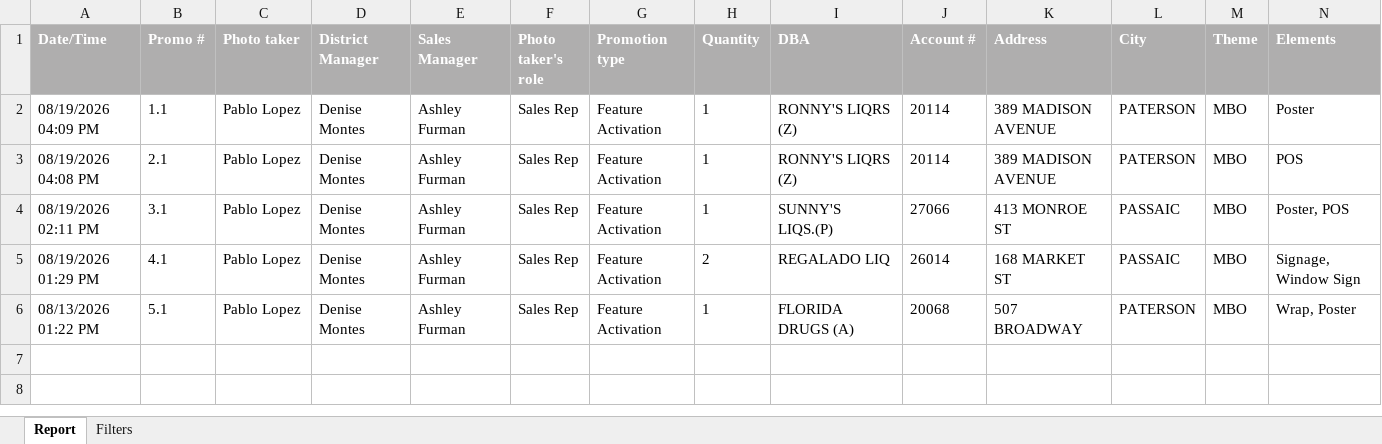
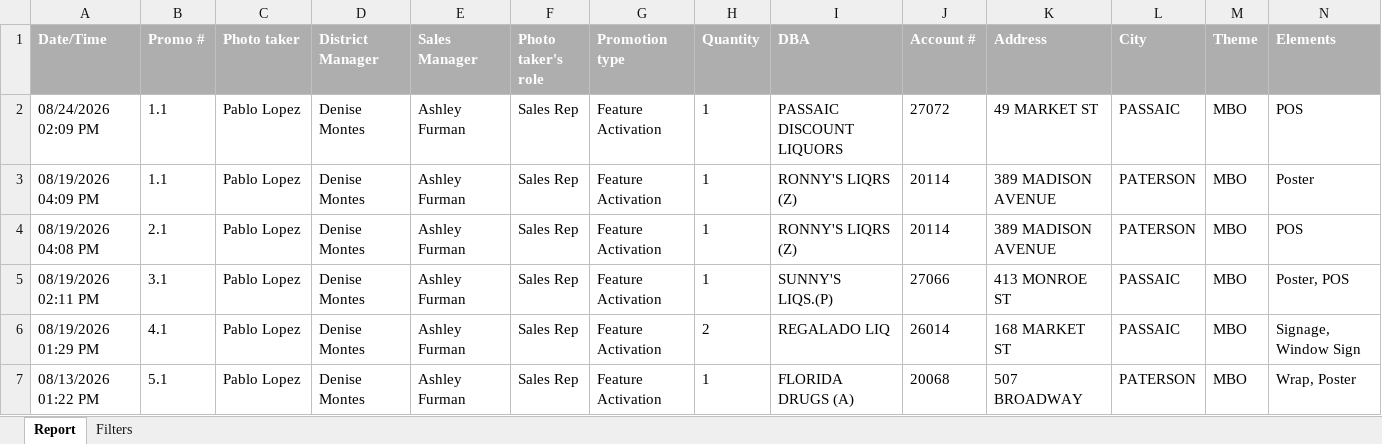
Before and after one commit to gavinsharkey5/Kohler-Dist-Master-Dashboard, an Excel workbook: MPOs/off-prem/lytt_pos_promos.xlsx, sheet Report, drawn as a sheet; only a part is shown; values as stored, in another font and other column widths than the file's, no borders; rows hold the shown columns only; the diff names each change by its address in the sheet, - before the commit and + after, or states it on an @@ line.

```diff
--- a/MPOs/off-prem/lytt_pos_promos.xlsx (sheet Report)
+++ b/MPOs/off-prem/lytt_pos_promos.xlsx (sheet Report)
+row 2: 08/24/2026 02:09 PM | 1.1 | Pablo Lopez | Denise Montes | Ashley Furman | Sales Rep | Feature Activation | 1 | PASSAIC DISCOUNT LIQUORS | 27072 | 49 MARKET ST | PASSAIC | MBO | POS
```
Also changed, not shown: sheet Filters, MPOs/off-prem/lytt_pos_displays.xlsx, MPOs/off-prem/lytt_pos_pods.xlsx, 1 other file.
